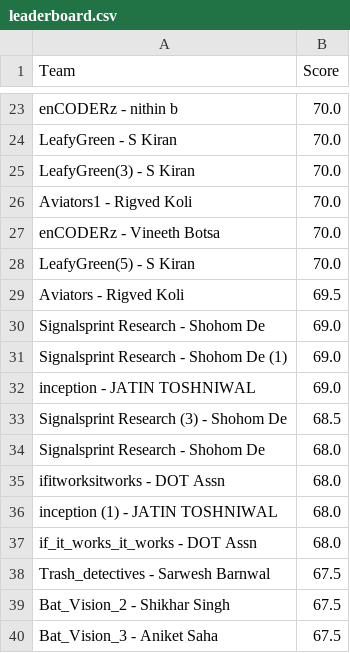
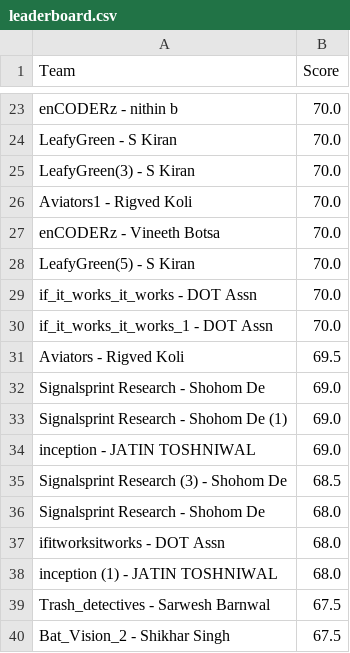
Before and after one commit to Akshat221005/dmc-leaderboard, a CSV file: leaderboard.csv, drawn as a sheet; only a part is shown, gaps mark what is left out; the shorter side is filled out with more unchanged rows.

Commit message:
auto update leaderboard

```diff
--- a/leaderboard.csv
+++ b/leaderboard.csv
@@ -28,2 +28,4 @@ enCODERz - Vineeth Botsa,70.0
 LeafyGreen(5) - S Kiran,70.0
+if_it_works_it_works - DOT Assn,70.0
+if_it_works_it_works_1 - DOT Assn,70.0
 Aviators - Rigved Koli,69.5
@@ -36,3 +38,2 @@ ifitworksitworks - DOT Assn,68.0
 inception (1) - JATIN TOSHNIWAL,68.0
-if_it_works_it_works - DOT Assn,68.0
 Trash_detectives - Sarwesh Barnwal,67.5
```
Also changed, not shown: 1 other file.
